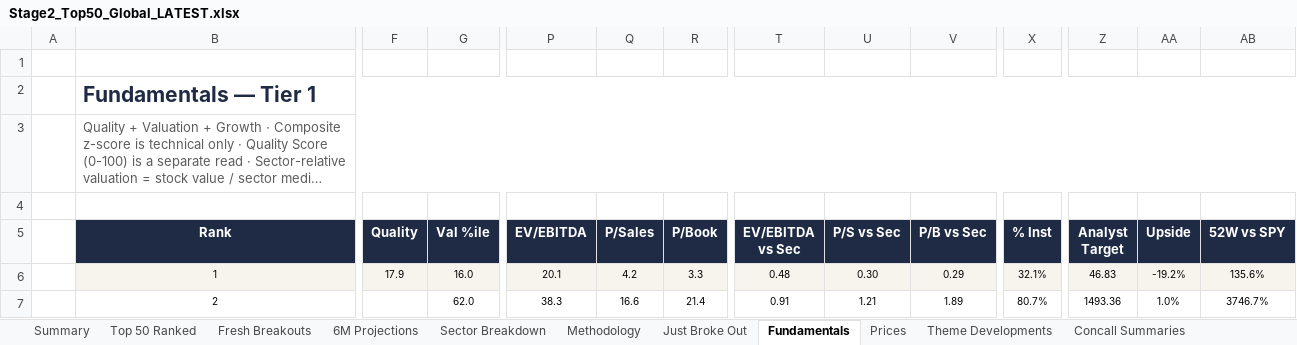
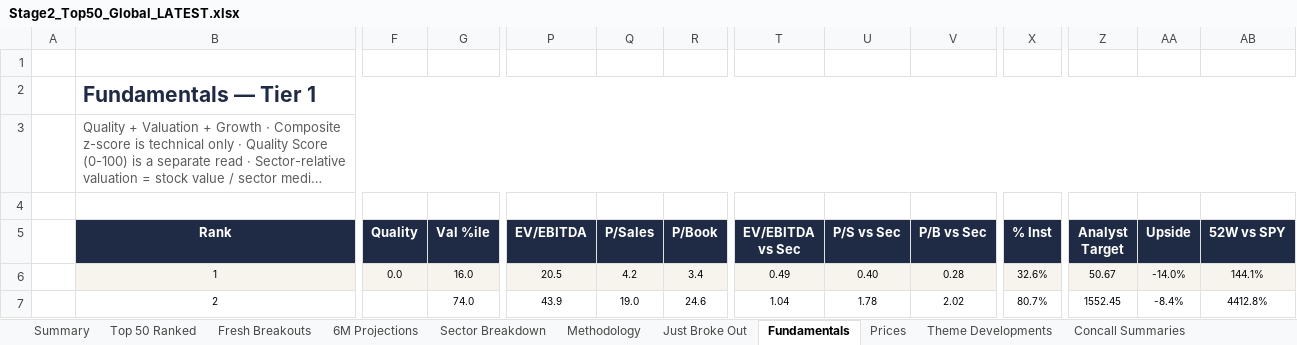
Before and after one commit to SOUMIKS92/stage2-dashboard, an Excel workbook: Stage2_Top50_Global_LATEST.xlsx, sheet Fundamentals, drawn as a sheet; only a part is shown, gaps mark what is left out; long unchanged cells end in …; values as stored, in another font and other column widths than the file's, no borders; conditional formats not drawn; the diff covers the shown part only; the diff names each change by its address in the sheet, - before the commit and + after, or states it on an @@ line.

```diff
--- a/Stage2_Top50_Global_LATEST.xlsx (sheet Fundamentals)
+++ b/Stage2_Top50_Global_LATEST.xlsx (sheet Fundamentals)
-F6 (Quality): 17.9
+F6 (Quality): 0.0
-P6 (EV/EBITDA): 20.1
+P6 (EV/EBITDA): 20.5
-R6 (P/Book): 3.3
+R6 (P/Book): 3.4
-T6 (EV/EBITDA vs Sec): 0.48
+T6 (EV/EBITDA vs Sec): 0.49
-U6 (P/S vs Sec): 0.30
+U6 (P/S vs Sec): 0.40
-V6 (P/B vs Sec): 0.29
+V6 (P/B vs Sec): 0.28
-X6 (% Inst): 32.1%
+X6 (% Inst): 32.6%
-Z6 (Analyst Target): 46.83
+Z6 (Analyst Target): 50.67
-AA6 (Upside): -19.2%
+AA6 (Upside): -14.0%
-AB6 (52W vs SPY): 135.6%
+AB6 (52W vs SPY): 144.1%
-G7 (Val %ile): 62.0
+G7 (Val %ile): 74.0
-P7 (EV/EBITDA): 38.3
+P7 (EV/EBITDA): 43.9
-Q7 (P/Sales): 16.6
+Q7 (P/Sales): 19.0
-R7 (P/Book): 21.4
+R7 (P/Book): 24.6
-T7 (EV/EBITDA vs Sec): 0.91
+T7 (EV/EBITDA vs Sec): 1.04
-U7 (P/S vs Sec): 1.21
+U7 (P/S vs Sec): 1.78
-V7 (P/B vs Sec): 1.89
+V7 (P/B vs Sec): 2.02
-Z7 (Analyst Target): 1493.36
+Z7 (Analyst Target): 1552.45
-AA7 (Upside): 1.0%
+AA7 (Upside): -8.4%
-AB7 (52W vs SPY): 3746.7%
+AB7 (52W vs SPY): 4412.8%
```
Also changed, not shown: 23 added rows, 23 removed rows, 541 edited cells and cell formats elsewhere in this sheet, sheet Fresh Breakouts, sheet Top 50 Ranked, sheet Just Broke Out, sheet Prices, sheet Forward Valuation, sheet Theme Developments, 6 more sheets, 5 other files.
